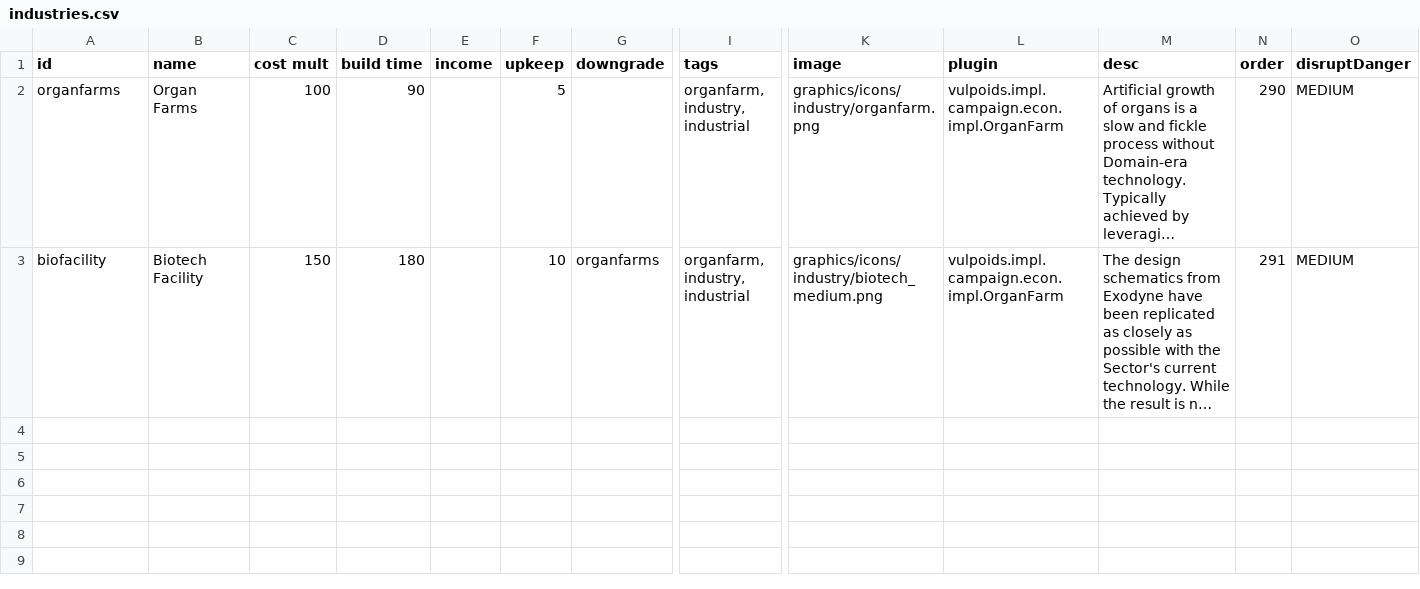
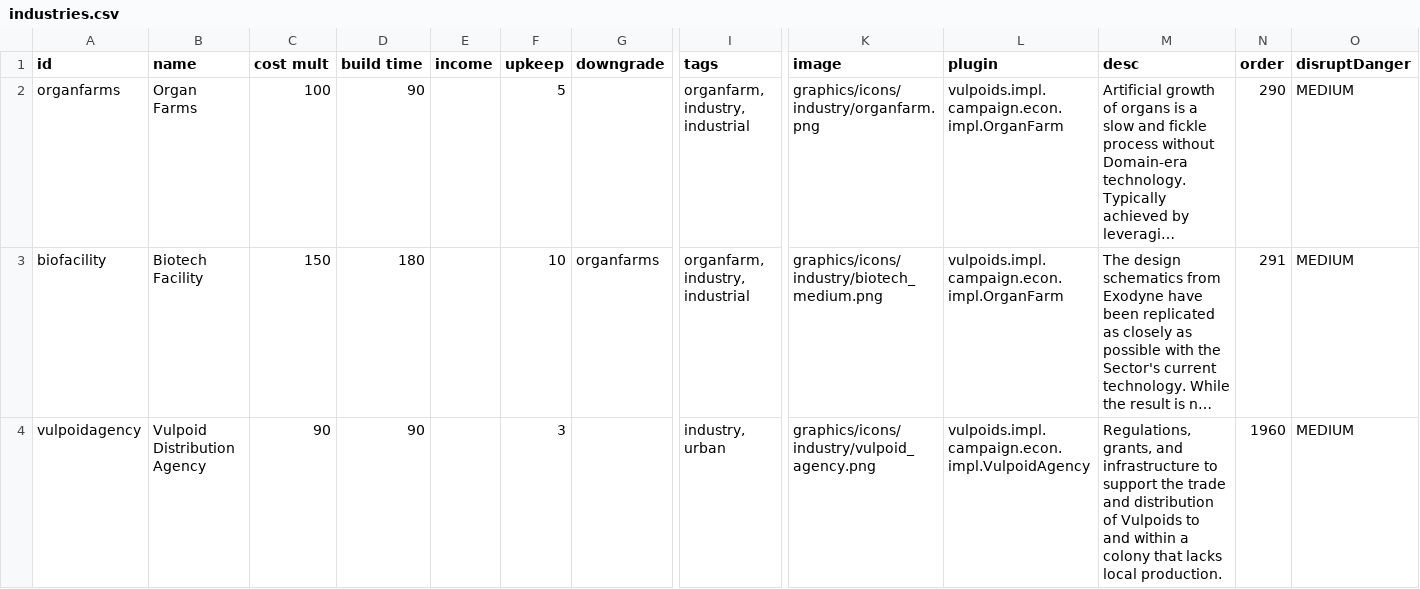
Before and after one commit to confer0/vulpoids, a CSV file: data/campaign/industries.csv, drawn as a sheet; only a part is shown, gaps mark what is left out; long unchanged cells end in …; rows hold the shown columns only; the diff names each change by its address in the sheet, - before the commit and + after, or states it on an @@ line.

Commit message:
vulpoid distribution agency

```diff
--- a/data/campaign/industries.csv
+++ b/data/campaign/industries.csv
+row 4: vulpoidagency | Vulpoid Distribution Agency | 90 | 90 |  | 3 |  | industry, urban | graphics/icons/industry/vulpoid_agency.png | vulpoids.impl.campaign.econ.impl.VulpoidAgency | Regulations, grants, and infrastructure to support the trade and distribution of Vulpoids to and within a colony that lacks local production. | 1960 | MEDIUM
```
Also changed, not shown: 12 other files.
